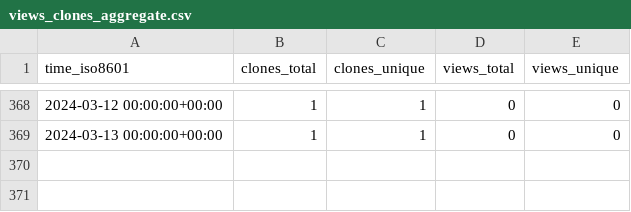
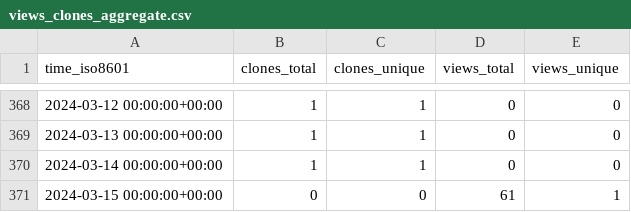
Before and after one commit to yinlinchen/thumbnail_creator, a CSV file: yinlinchen/thumbnail_creator/ghrs-data/views_clones_aggregate.csv, drawn as a sheet; only a part is shown, gaps mark what is left out.

```diff
--- a/yinlinchen/thumbnail_creator/ghrs-data/views_clones_aggregate.csv
+++ b/yinlinchen/thumbnail_creator/ghrs-data/views_clones_aggregate.csv
@@ -369 +369,3 @@ time_iso8601,clones_total,clones_unique,views_total,views_unique
 2024-03-13 00:00:00+00:00,1,1,0,0
+2024-03-14 00:00:00+00:00,1,1,0,0
+2024-03-15 00:00:00+00:00,0,0,61,1
```
Also changed, not shown: 1 other file.
